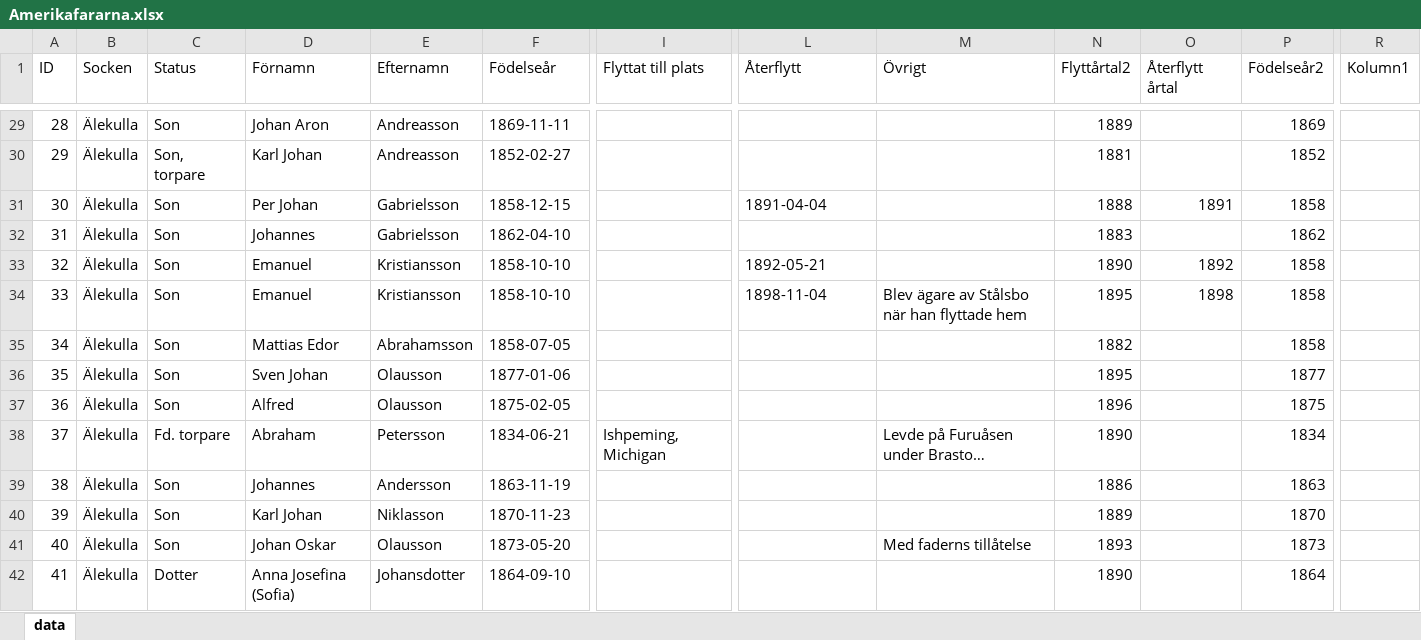
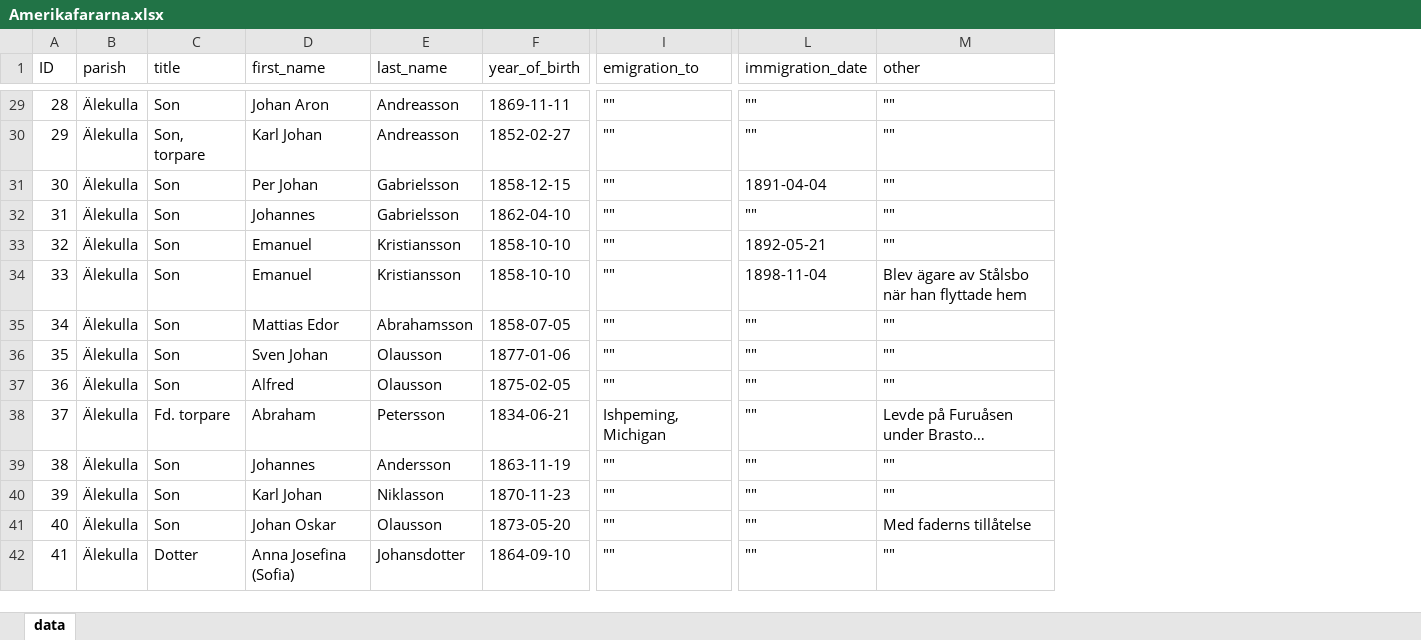
Before and after one commit to Nicklas-Holmqvist/amerikafararna, an Excel workbook: data/Amerikafararna.xlsx, sheet data, drawn as a sheet; only a part is shown, gaps mark what is left out; long unchanged cells end in …; values as stored, in another font and other column widths than the file's, no cell formats; table styles not drawn; the diff covers the shown part only; the diff names each change by its address in the sheet, - before the commit and + after, or states it on an @@ line.

Commit message:
feat: fetch json data

```diff
--- a/data/Amerikafararna.xlsx (sheet data)
+++ b/data/Amerikafararna.xlsx (sheet data)
-column N (Flyttårtal2), rows 29-42: 1889 | 1881 | 1888 | 1883 | 1890 | 1895 | 1882 | 1895 | 1896 | 1890 | 1886 | 1889 | 1893 | 1890
-column O (Återflytt årtal), rows 31-34: 1891 |  | 1892 | 1898
-column P (Födelseår2), rows 29-42: 1869 | 1852 | 1858 | 1862 | 1858 | 1858 | 1858 | 1877 | 1875 | 1834 | 1863 | 1870 | 1873 | 1864
-column R (Kolumn1), empty
-B1: Socken
+B1: parish
-C1: Status
+C1: title
-D1: Förnamn
+D1: first_name
-E1: Efternamn
+E1: last_name
-F1: Födelseår
+F1: year_of_birth
-I1: Flyttat till plats
+I1: emigration_to
-L1: Återflytt
+L1: immigration_date
-M1: Övrigt
+M1: other
-I29:I37 (emigration_to): (empty)
+I29:I37 (emigration_to): ""
-L29:L30 (immigration_date): (empty)
+L29:L30 (immigration_date): ""
-M29:M33 (other): (empty)
+M29:M33 (other): ""
-L32 (immigration_date): (empty)
+L32 (immigration_date): ""
-L35:L42 (immigration_date): (empty)
+L35:L42 (immigration_date): ""
-M35:M37 (other): (empty)
+M35:M37 (other): ""
-I39:I42 (emigration_to): (empty)
+I39:I42 (emigration_to): ""
-M39:M40 (other): (empty)
+M39:M40 (other): ""
-M42 (other): (empty)
+M42 (other): ""
```
Also changed, not shown: 925 edited cells elsewhere in this sheet, cell formats, formulas that keep their value, 2 other files.
